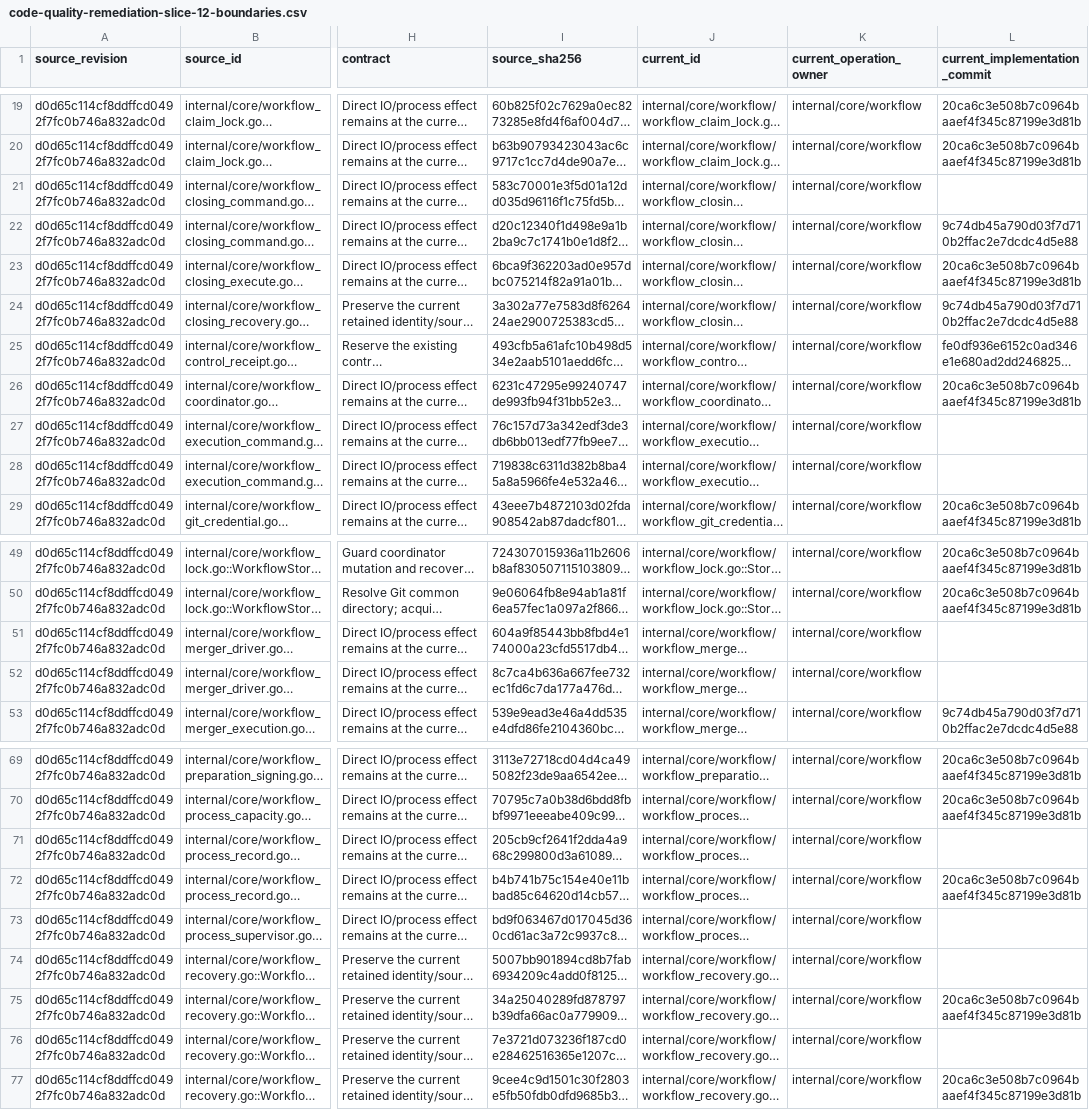
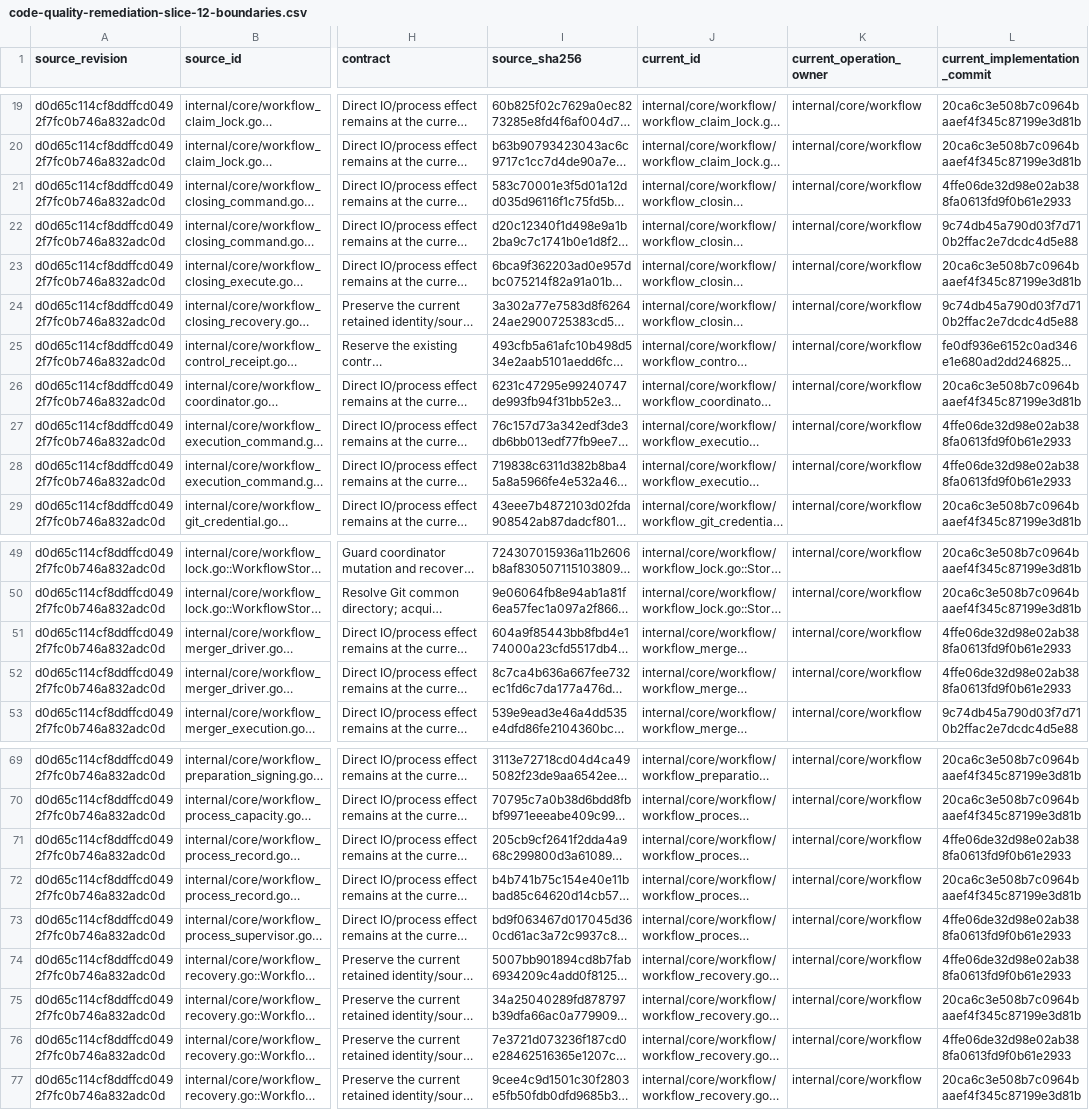
Before and after one commit to adrianpk/chr, a CSV file: ops/default/plan/code-quality-remediation-slice-12-boundaries.csv, drawn as a sheet; only a part is shown, gaps mark what is left out; long unchanged cells end in …; the diff names each change by its address in the sheet, - before the commit and + after, or states it on an @@ line.

```diff
--- a/ops/default/plan/code-quality-remediation-slice-12-boundaries.csv
+++ b/ops/default/plan/code-quality-remediation-slice-12-boundaries.csv
-L21 (current_implementation_commit): (empty)
+L21 (current_implementation_commit): 4ffe06de32d98e02ab388fa0613fd9f0b61e2933
-L27:L28 (current_implementation_commit): (empty)
+L27:L28 (current_implementation_commit): 4ffe06de32d98e02ab388fa0613fd9f0b61e2933
-L51:L52 (current_implementation_commit): (empty)
+L51:L52 (current_implementation_commit): 4ffe06de32d98e02ab388fa0613fd9f0b61e2933
-L71 (current_implementation_commit): (empty)
+L71 (current_implementation_commit): 4ffe06de32d98e02ab388fa0613fd9f0b61e2933
-L73:L74 (current_implementation_commit): (empty)
+L73:L74 (current_implementation_commit): 4ffe06de32d98e02ab388fa0613fd9f0b61e2933
-L76 (current_implementation_commit): (empty)
+L76 (current_implementation_commit): 4ffe06de32d98e02ab388fa0613fd9f0b61e2933
```
Also changed, not shown: ops/default/plan/code-quality-remediation-slice-12-signatures.csv, 5 other files.
